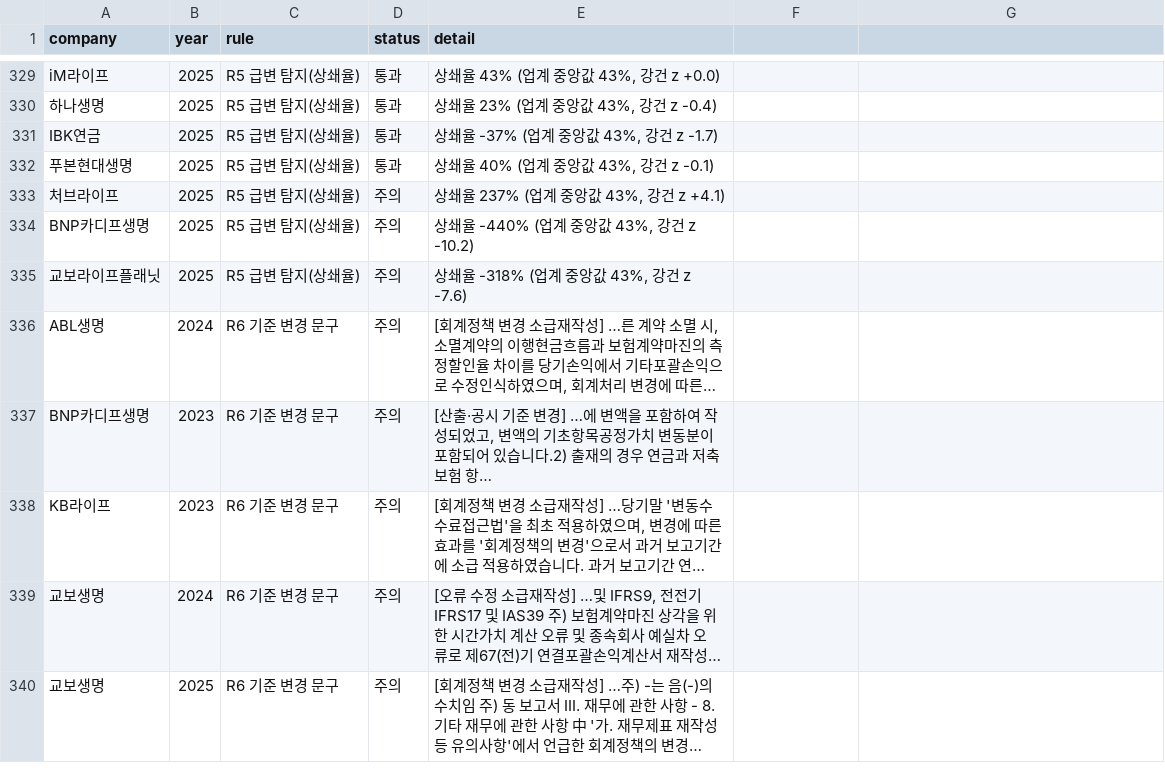
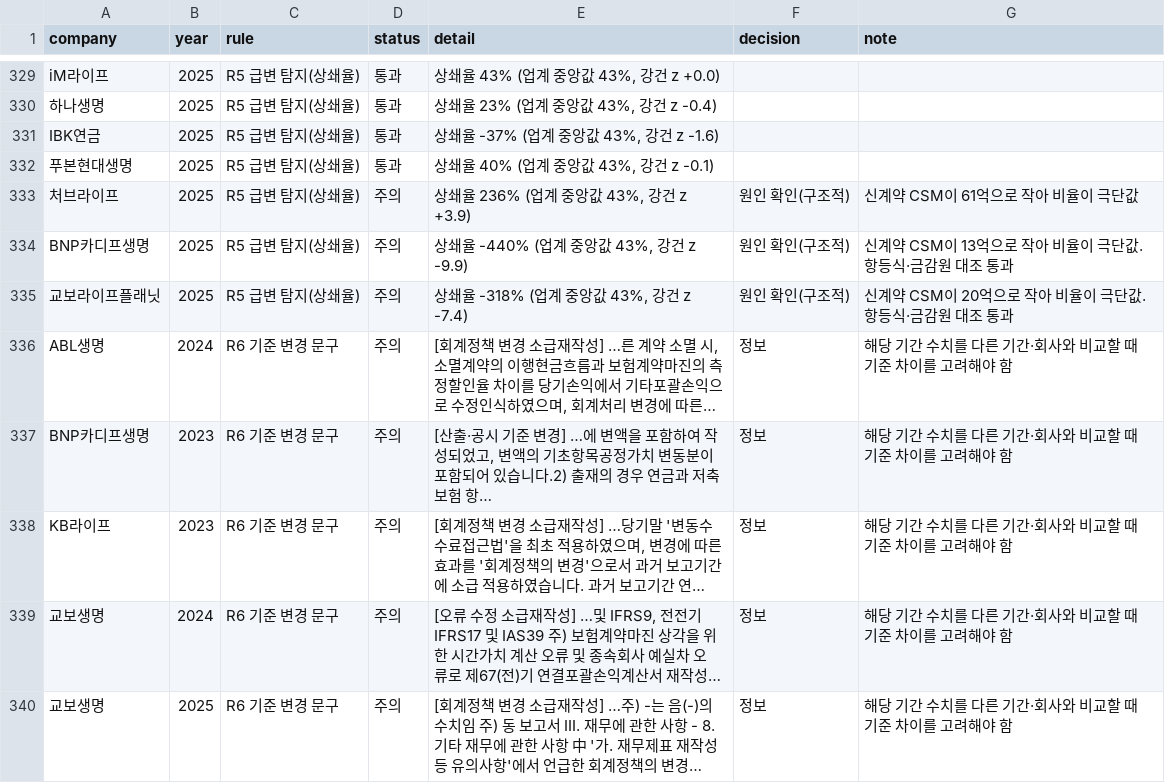
Before and after one commit to seok917/csm-explorer, a CSV file: data/checks.csv, drawn as a sheet; only a part is shown, gaps mark what is left out; long unchanged cells end in …; the diff covers the shown part only; the diff names each change by its address in the sheet, - before the commit and + after, or states it on an @@ line.

```diff
--- a/data/checks.csv
+++ b/data/checks.csv
-F1: (empty)
+F1: decision
-G1: (empty)
+G1: note
-E331 (detail): 상쇄율 -37% (업계 중앙값 43%, 강건 z -1.7)
+E331 (detail): 상쇄율 -37% (업계 중앙값 43%, 강건 z -1.6)
-E333 (detail): 상쇄율 237% (업계 중앙값 43%, 강건 z +4.1)
+E333 (detail): 상쇄율 236% (업계 중앙값 43%, 강건 z +3.9)
-F333:F335 (decision): (empty)
+F333:F335 (decision): 원인 확인(구조적)
-G333 (note): (empty)
+G333 (note): 신계약 CSM이 61억으로 작아 비율이 극단값
-E334 (detail): 상쇄율 -440% (업계 중앙값 43%, 강건 z -10.2)
+E334 (detail): 상쇄율 -440% (업계 중앙값 43%, 강건 z -9.9)
-G334 (note): (empty)
+G334 (note): 신계약 CSM이 13억으로 작아 비율이 극단값. 항등식·금감원 대조 통과
-E335 (detail): 상쇄율 -318% (업계 중앙값 43%, 강건 z -7.6)
+E335 (detail): 상쇄율 -318% (업계 중앙값 43%, 강건 z -7.4)
-G335 (note): (empty)
+G335 (note): 신계약 CSM이 20억으로 작아 비율이 극단값. 항등식·금감원 대조 통과
-F336:F340 (decision): (empty)
+F336:F340 (decision): 정보
-G336:G340 (note): (empty)
+G336:G340 (note): 해당 기간 수치를 다른 기간·회사와 비교할 때 기준 차이를 고려해야 함
```
Also changed, not shown: 93 edited cells elsewhere in this file, data/lossratio.csv, data/movement.csv, 19 other files.
